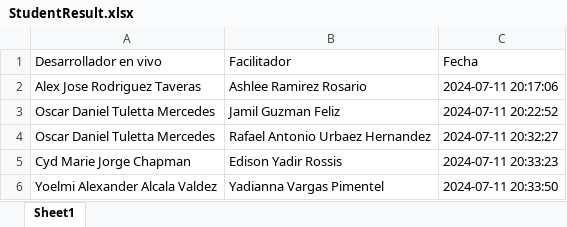
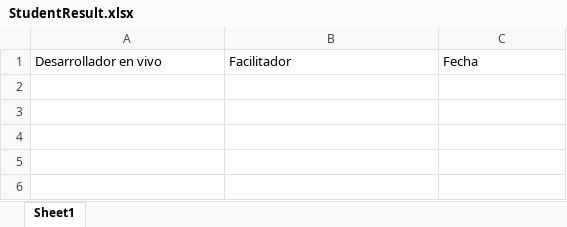
Before and after one commit to ImCodeMaker/SelectorEstudiantes, an Excel workbook: StudentResult.xlsx, sheet Sheet1, drawn as a sheet; values as stored, in another font and other column widths than the file's, no borders; the diff names each change by its address in the sheet, - before the commit and + after, or states it on an @@ line.

```diff
--- a/StudentResult.xlsx (sheet Sheet1)
+++ b/StudentResult.xlsx (sheet Sheet1)
-row 2: Alex Jose Rodriguez Taveras | Ashlee Ramirez Rosario | 2024-07-11 20:17:06
-row 3: Oscar Daniel Tuletta Mercedes | Jamil Guzman Feliz | 2024-07-11 20:22:52
-row 4: Oscar Daniel Tuletta Mercedes | Rafael Antonio Urbaez Hernandez | 2024-07-11 20:32:27
-row 5: Cyd Marie Jorge Chapman | Edison Yadir Rossis | 2024-07-11 20:33:23
-row 6: Yoelmi Alexander Alcala Valdez | Yadianna Vargas Pimentel | 2024-07-11 20:33:50
```
Also changed, not shown: 12 other files.
